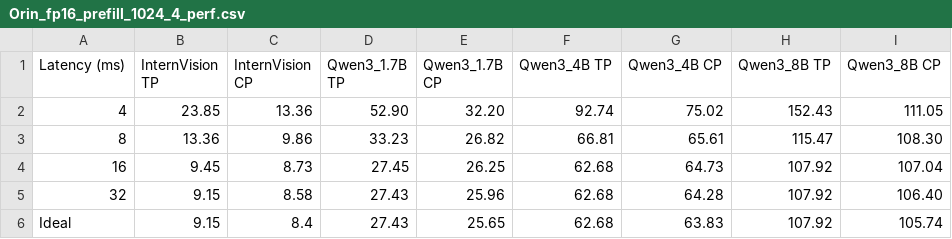
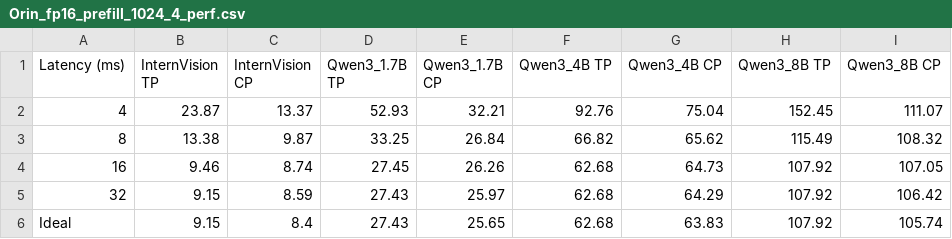
Before and after one commit to sun-lingyu/LLMCompassPlus, a CSV file: results/bw/Orin_fp16_prefill_1024_4_perf.csv, drawn as a sheet.

Commit message:
minor update on Orin flashattn launchlat, PCIe/UCIe lat; Update figures

```diff
--- a/results/bw/Orin_fp16_prefill_1024_4_perf.csv
+++ b/results/bw/Orin_fp16_prefill_1024_4_perf.csv
@@ -1,6 +1,6 @@
 Latency (ms),InternVision TP,InternVision CP,Qwen3_1.7B TP,Qwen3_1.7B CP,Qwen3_4B TP,Qwen3_4B CP,Qwen3_8B TP,Qwen3_8B CP
-4,23.85,13.36,52.90,32.20,92.74,75.02,152.43,111.05
-8,13.36,9.86,33.23,26.82,66.81,65.61,115.47,108.30
-16,9.45,8.73,27.45,26.25,62.68,64.73,107.92,107.04
-32,9.15,8.58,27.43,25.96,62.68,64.28,107.92,106.40
+4,23.87,13.37,52.93,32.21,92.76,75.04,152.45,111.07
+8,13.38,9.87,33.25,26.84,66.82,65.62,115.49,108.32
+16,9.46,8.74,27.45,26.26,62.68,64.73,107.92,107.05
+32,9.15,8.59,27.43,25.97,62.68,64.29,107.92,106.42
 Ideal,9.15,8.4,27.43,25.65,62.68,63.83,107.92,105.74
```
Also changed, not shown: results/bw/Orin_int8_prefill_1024_4_perf.csv, results/bw/Thor_fp4_prefill_1024_4_perf.csv, 42 other files.
